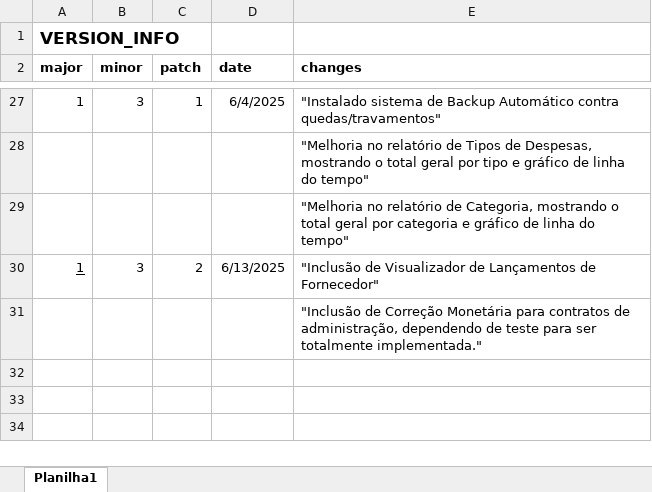
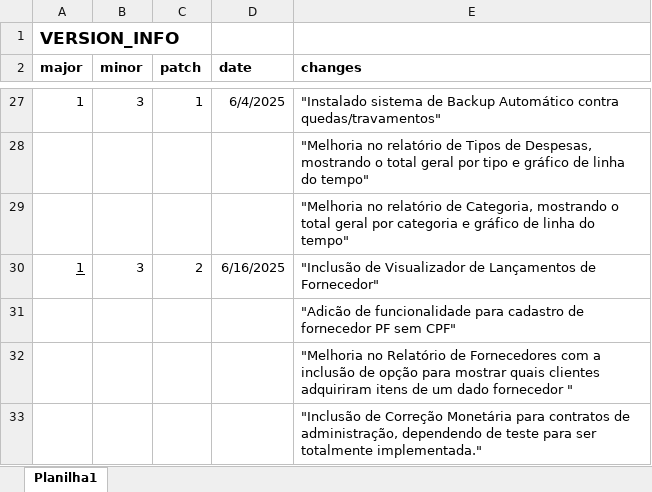
Before and after one commit to Emgalves/Sistema-Financeiro, an Excel workbook: Version_Info.xlsx, sheet Planilha1, drawn as a sheet; only a part is shown, gaps mark what is left out; values as stored, in another font and other column widths than the file's, no borders; the diff names each change by its address in the sheet, - before the commit and + after, or states it on an @@ line.

Commit message:
Update Version_Info.xlsx

```diff
--- a/Version_Info.xlsx (sheet Planilha1)
+++ b/Version_Info.xlsx (sheet Planilha1)
-D30 (date): 6/13/2025
+D30 (date): 6/16/2025
+row 31:  |  |  |  | "Adicão de funcionalidade para cadastro de fornecedor PF sem CPF"
+row 32:  |  |  |  | "Melhoria no Relatório de Fornecedores com a inclusão de opção para mostrar quais clientes adquiriram itens de um dado fornecedor "
```
